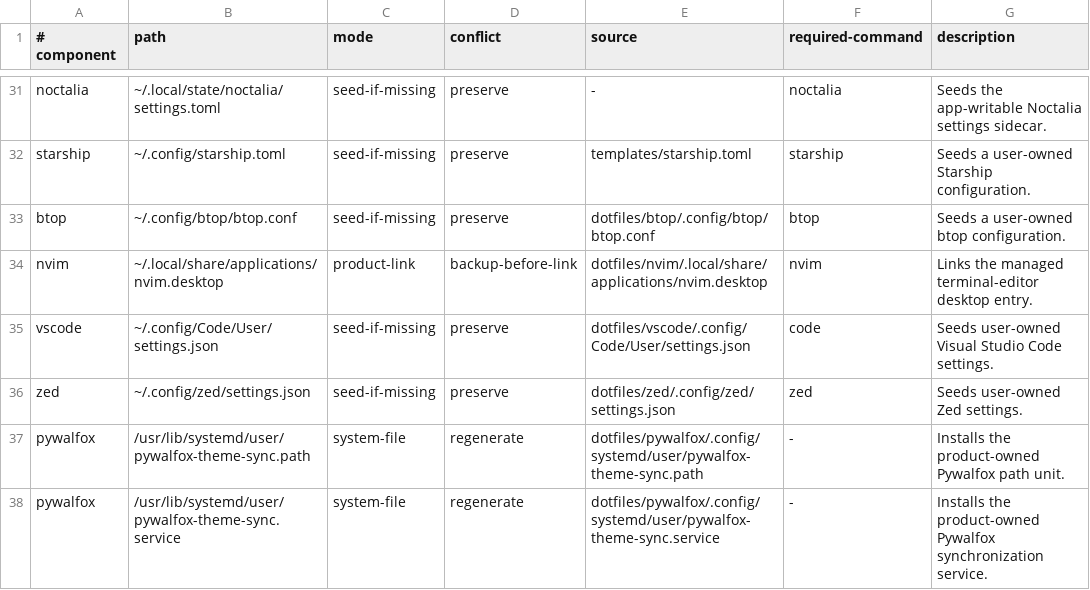
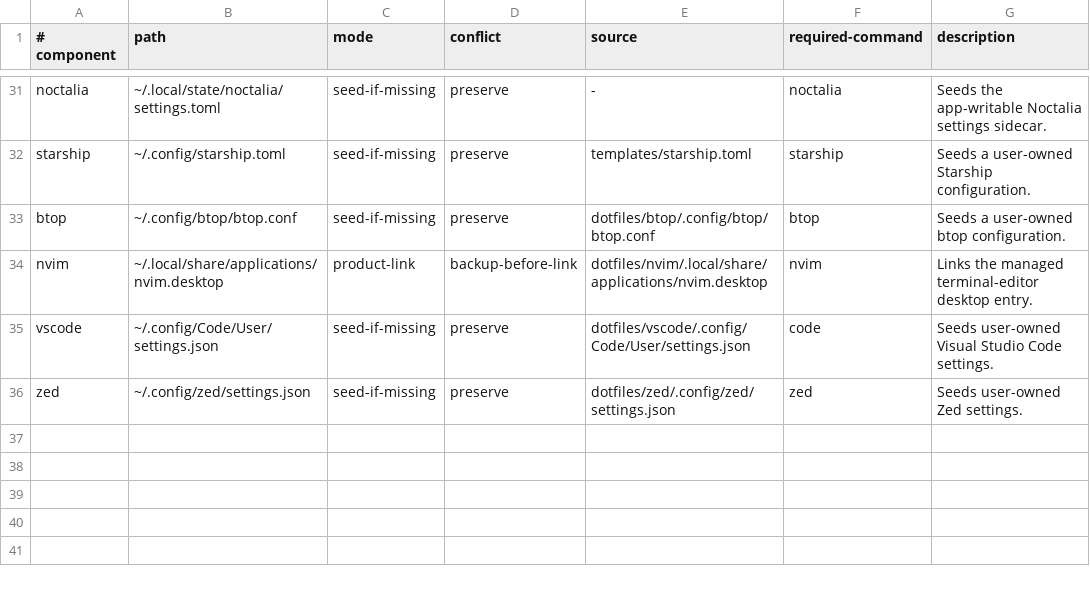
Before and after one commit to bgmulinari/zz-fedora, a TSV file: config/managed-config.tsv, drawn as a sheet; only a part is shown, gaps mark what is left out; the diff names each change by its address in the sheet, - before the commit and + after, or states it on an @@ line.

Commit message:
Use Noctalia's built-in Firefox theme host

```diff
--- a/config/managed-config.tsv
+++ b/config/managed-config.tsv
-row 37: pywalfox | /usr/lib/systemd/user/pywalfox-theme-sync.path | system-file | regenerate | dotfiles/pywalfox/.config/systemd/user/pywalfox-theme-sync.path | - | Installs the product-owned Pywalfox path unit.
-row 38: pywalfox | /usr/lib/systemd/user/pywalfox-theme-sync.service | system-file | regenerate | dotfiles/pywalfox/.config/systemd/user/pywalfox-theme-sync.service | - | Installs the product-owned Pywalfox synchronization service.
```
Also changed, not shown: config/base-responsibility.tsv, 22 other files.
